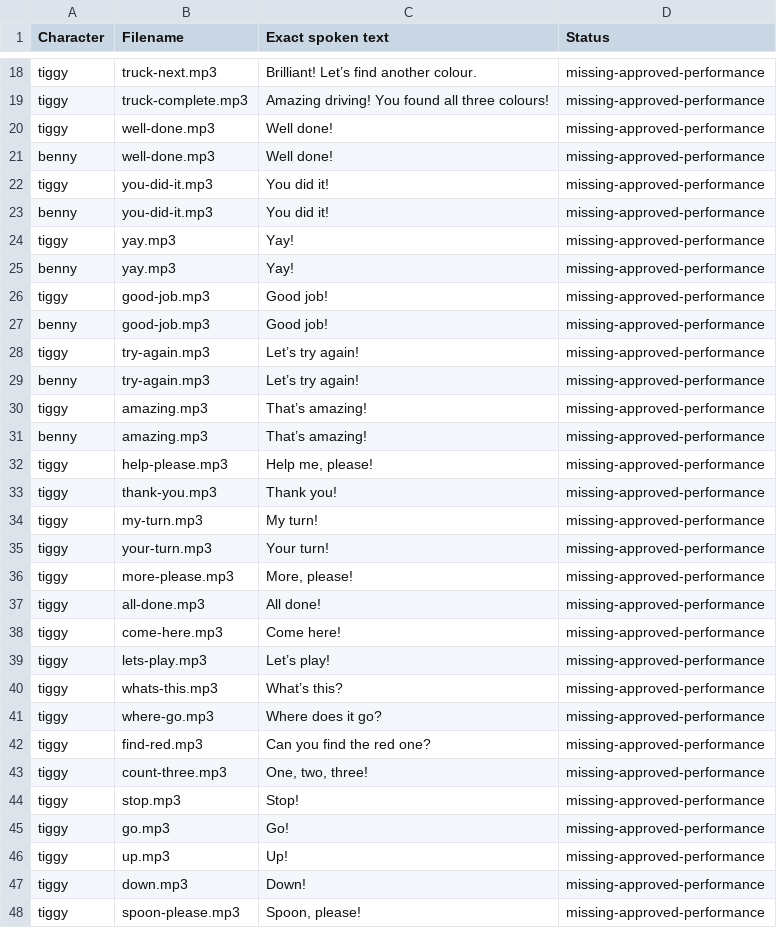
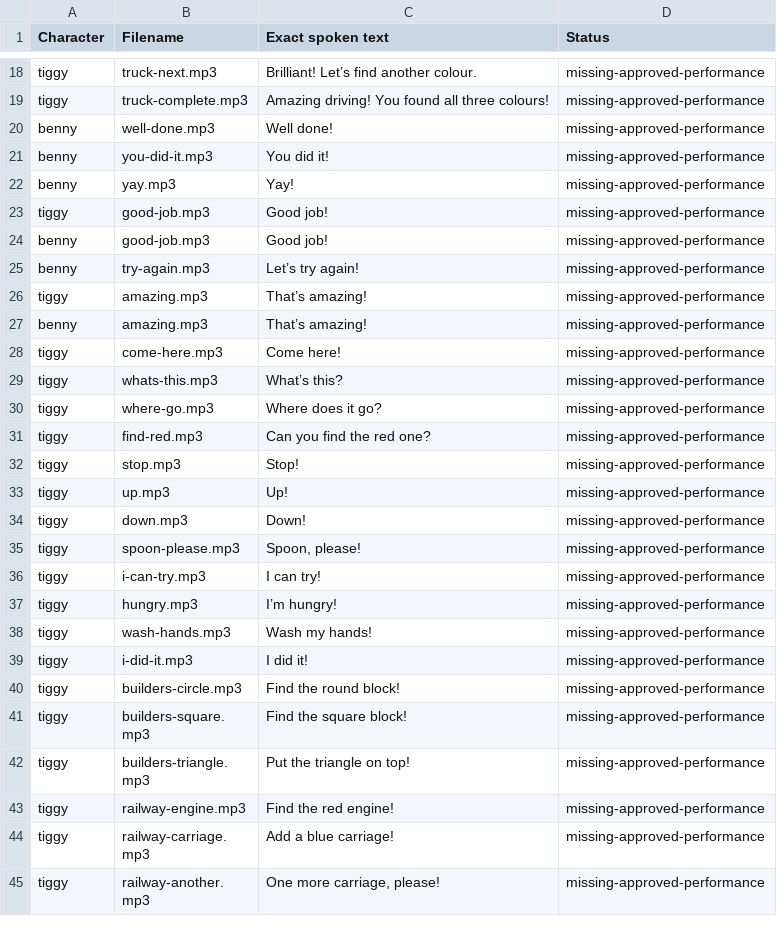
Before and after one commit to LiezelVW/tiggys-play, a CSV file: docs/audio/MISSING-ASSETS.csv, drawn as a sheet; only a part is shown, gaps mark what is left out; the shorter side is filled out with more unchanged rows; the diff covers the shown part only; the diff names each change by its address in the sheet, - before the commit and + after, or states it on an @@ line.

Commit message:
Integrate user-approved cartoon Tiggy voice with 15 original-speed dialogue clips

```diff
--- a/docs/audio/MISSING-ASSETS.csv
+++ b/docs/audio/MISSING-ASSETS.csv
-row 20: tiggy | well-done.mp3 | Well done! | missing-approved-performance
-row 22: tiggy | you-did-it.mp3 | You did it! | missing-approved-performance
-row 24: tiggy | yay.mp3 | Yay! | missing-approved-performance
-row 28: tiggy | try-again.mp3 | Let’s try again! | missing-approved-performance
-row 32: tiggy | help-please.mp3 | Help me, please! | missing-approved-performance
-row 33: tiggy | thank-you.mp3 | Thank you! | missing-approved-performance
-row 34: tiggy | my-turn.mp3 | My turn! | missing-approved-performance
-row 35: tiggy | your-turn.mp3 | Your turn! | missing-approved-performance
-row 36: tiggy | more-please.mp3 | More, please! | missing-approved-performance
-row 37: tiggy | all-done.mp3 | All done! | missing-approved-performance
-row 39: tiggy | lets-play.mp3 | Let’s play! | missing-approved-performance
-row 43: tiggy | count-three.mp3 | One, two, three! | missing-approved-performance
-row 45: tiggy | go.mp3 | Go! | missing-approved-performance
```
Also changed, not shown: 2 removed rows elsewhere in this file, 32 other files.
